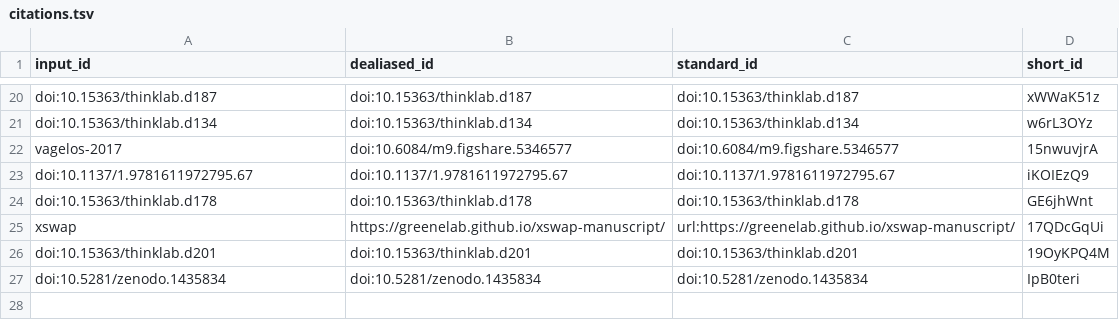
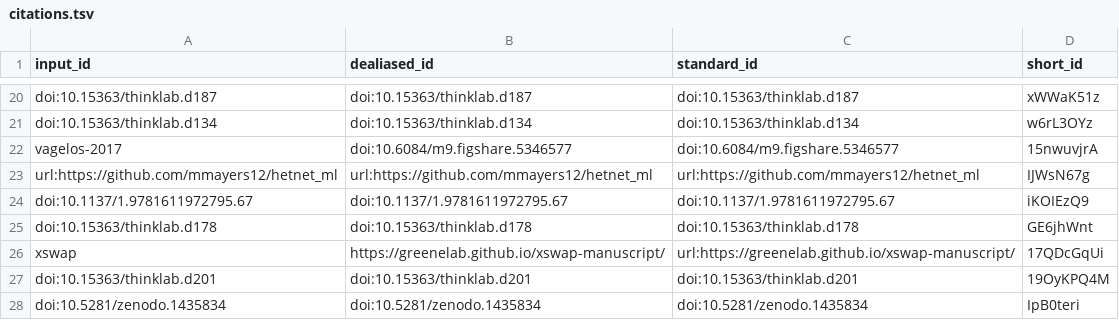
Before and after one commit to greenelab/connectivity-search-manuscript, a TSV file: citations.tsv, drawn as a sheet; only a part is shown, gaps mark what is left out; the diff names each change by its address in the sheet, - before the commit and + after, or states it on an @@ line.

Commit message:
Methods: matrix DWPC section (#17) [ci skip]
This build is based on
https://github.com/greenelab/connectivity-search-manuscript/commit/a2b6cb98eada7ff368d095795ba12d7fea6fe44e.

This commit was created by the following CI build and job:
https://github.com/greenelab/connectivity-search-manuscript/commit/a2b6cb98eada7ff368d095795ba12d7fea6fe44e/checks
https://github.com/greenelab/connectivity-search-manuscript/runs/150878246

```diff
--- a/citations.tsv
+++ b/citations.tsv
+row 23: url:https://github.com/mmayers12/hetnet_ml | url:https://github.com/mmayers12/hetnet_ml | url:https://github.com/mmayers12/hetnet_ml | IJWsN67g
```
Also changed, not shown: 7 other files.
